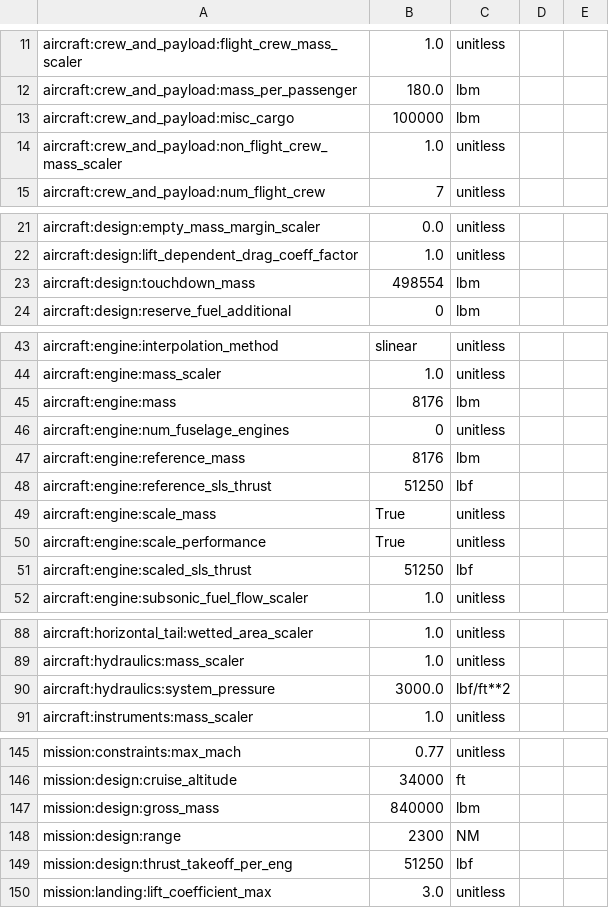
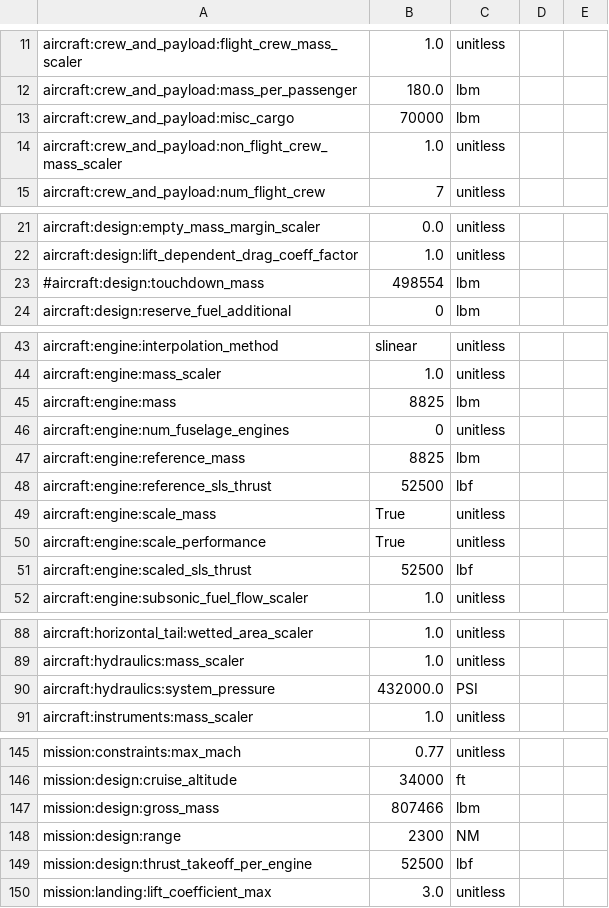
Before and after one commit to OpenMDAO/Aviary, a CSV file: C5_Galaxy/Level1/Takeoff_and_landing/define_C5.csv, drawn as a sheet; only a part is shown, gaps mark what is left out.

```diff
--- a/C5_Galaxy/Level1/Takeoff_and_landing/define_C5.csv
+++ b/C5_Galaxy/Level1/Takeoff_and_landing/define_C5.csv
@@ -12,3 +12,3 @@ aircraft:crew_and_payload:flight_crew_mass_scaler,1.0,unitless
 aircraft:crew_and_payload:mass_per_passenger,180.0,lbm
-aircraft:crew_and_payload:misc_cargo,100000,lbm
+aircraft:crew_and_payload:misc_cargo,70000,lbm
 aircraft:crew_and_payload:non_flight_crew_mass_scaler,1.0,unitless
@@ -22,3 +22,3 @@ aircraft:design:empty_mass_margin_scaler,0.0,unitless
 aircraft:design:lift_dependent_drag_coeff_factor,1.0,unitless
-aircraft:design:touchdown_mass,498554,lbm
+#aircraft:design:touchdown_mass,498554,lbm
 aircraft:design:reserve_fuel_additional,0,lbm
@@ -44,9 +44,9 @@ aircraft:engine:interpolation_method,slinear,unitless
 aircraft:engine:mass_scaler,1.0,unitless
-aircraft:engine:mass,8176,lbm
+aircraft:engine:mass,8825,lbm
 aircraft:engine:num_fuselage_engines,0,unitless
-aircraft:engine:reference_mass,8176,lbm
-aircraft:engine:reference_sls_thrust,51250,lbf
+aircraft:engine:reference_mass,8825,lbm
+aircraft:engine:reference_sls_thrust,52500,lbf
 aircraft:engine:scale_mass,True,unitless
 aircraft:engine:scale_performance,True,unitless
-aircraft:engine:scaled_sls_thrust,51250,lbf
+aircraft:engine:scaled_sls_thrust,52500,lbf
 aircraft:engine:subsonic_fuel_flow_scaler,1.0,unitless
@@ -89,3 +89,3 @@ aircraft:horizontal_tail:wetted_area_scaler,1.0,unitless
 aircraft:hydraulics:mass_scaler,1.0,unitless
-aircraft:hydraulics:system_pressure,3000.0,lbf/ft**2
+aircraft:hydraulics:system_pressure,432000.0,PSI
 aircraft:instruments:mass_scaler,1.0,unitless
@@ -146,5 +146,5 @@ mission:constraints:max_mach,0.77,unitless
 mission:design:cruise_altitude,34000,ft
-mission:design:gross_mass,840000,lbm
+mission:design:gross_mass,807466,lbm
 mission:design:range,2300,NM
-mission:design:thrust_takeoff_per_eng,51250,lbf
+mission:design:thrust_takeoff_per_engine,52500,lbf
 mission:landing:lift_coefficient_max,3.0,unitless
```
Also changed, not shown: 14 other files.
